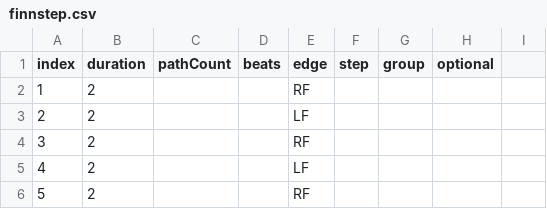
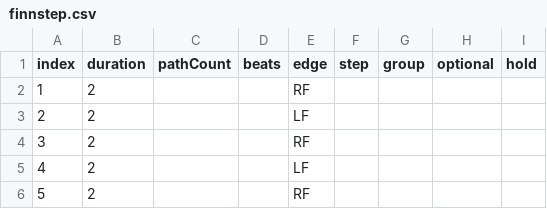
Before and after one commit to span314/tracings, a CSV file: patternData/finnstep.csv, drawn as a sheet; only a part is shown; the diff names each change by its address in the sheet, - before the commit and + after, or states it on an @@ line.

```diff
--- a/patternData/finnstep.csv
+++ b/patternData/finnstep.csv
-I1: (empty)
+I1: hold
```
Also changed, not shown: patternData/argentine_tango.csv, patternData/hickory_hoedown.csv, 21 other files.
